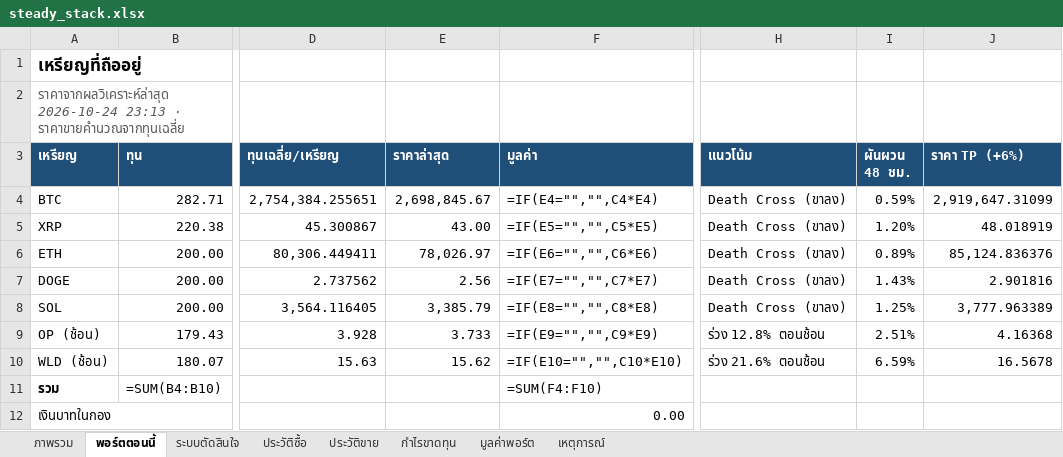
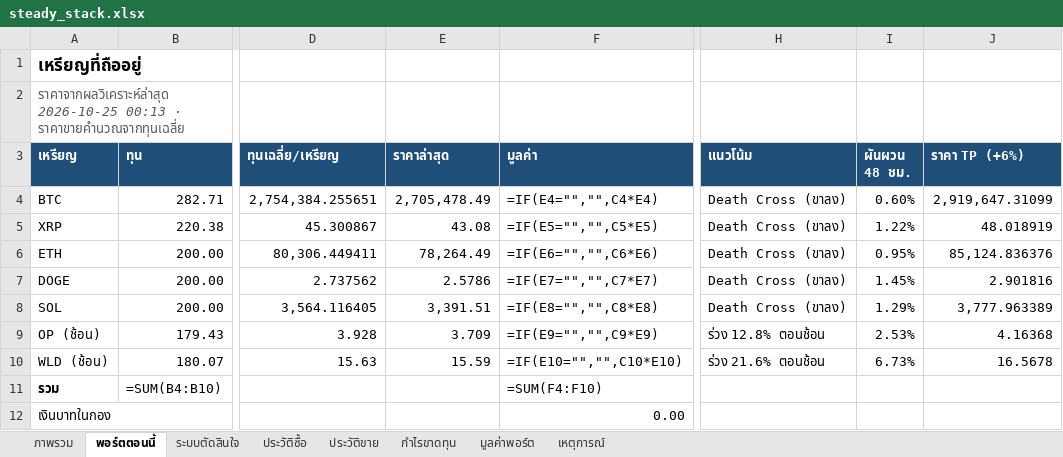
Before and after one commit to sutonakung-ops/BTC-ETH_THB_Alert, an Excel workbook: reports/steady_stack.xlsx, sheet พอร์ตตอนนี้, drawn as a sheet; only a part is shown, gaps mark what is left out; values as stored, in another font and other column widths than the file's, no borders; formulas without a stored value are shown as written; the diff names each change by its address in the sheet, - before the commit and + after, or states it on an @@ line.

```diff
--- a/reports/steady_stack.xlsx (sheet พอร์ตตอนนี้)
+++ b/reports/steady_stack.xlsx (sheet พอร์ตตอนนี้)
-A2 (เหรียญ): ราคาจากผลวิเคราะห์ล่าสุด 2026-10-24 23:13 · ราคาขายคำนวณจากทุนเฉลี่ย
+A2 (เหรียญ): ราคาจากผลวิเคราะห์ล่าสุด 2026-10-25 00:13 · ราคาขายคำนวณจากทุนเฉลี่ย
-E4 (ราคาล่าสุด): 2,698,845.67
+E4 (ราคาล่าสุด): 2,705,478.49
-I4 (ผันผวน 48 ชม.): 0.59%
+I4 (ผันผวน 48 ชม.): 0.60%
-E5 (ราคาล่าสุด): 43.00
+E5 (ราคาล่าสุด): 43.08
-I5 (ผันผวน 48 ชม.): 1.20%
+I5 (ผันผวน 48 ชม.): 1.22%
-E6 (ราคาล่าสุด): 78,026.97
+E6 (ราคาล่าสุด): 78,264.49
-I6 (ผันผวน 48 ชม.): 0.89%
+I6 (ผันผวน 48 ชม.): 0.95%
-E7 (ราคาล่าสุด): 2.56
+E7 (ราคาล่าสุด): 2.5786
-I7 (ผันผวน 48 ชม.): 1.43%
+I7 (ผันผวน 48 ชม.): 1.45%
-E8 (ราคาล่าสุด): 3,385.79
+E8 (ราคาล่าสุด): 3,391.51
-I8 (ผันผวน 48 ชม.): 1.25%
+I8 (ผันผวน 48 ชม.): 1.29%
-E9 (ราคาล่าสุด): 3.733
+E9 (ราคาล่าสุด): 3.709
-I9 (ผันผวน 48 ชม.): 2.51%
+I9 (ผันผวน 48 ชม.): 2.53%
-E10 (ราคาล่าสุด): 15.62
+E10 (ราคาล่าสุด): 15.59
-I10 (ผันผวน 48 ชม.): 6.59%
+I10 (ผันผวน 48 ชม.): 6.73%
```
Also changed, not shown: sheet มูลค่าพอร์ต, sheet ภาพรวม, charts or pictures, 10 other files.
